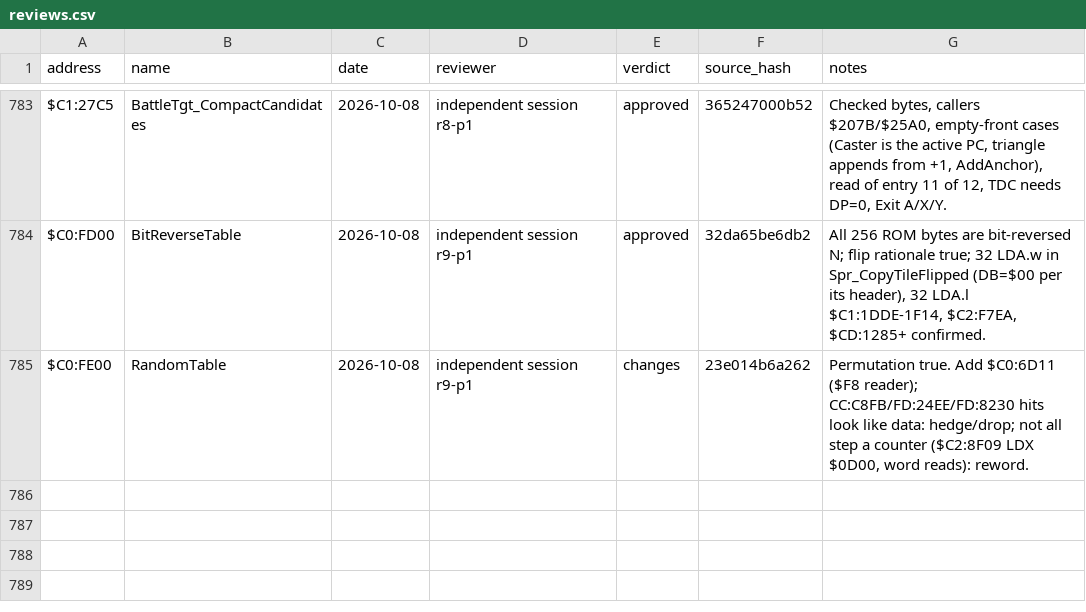
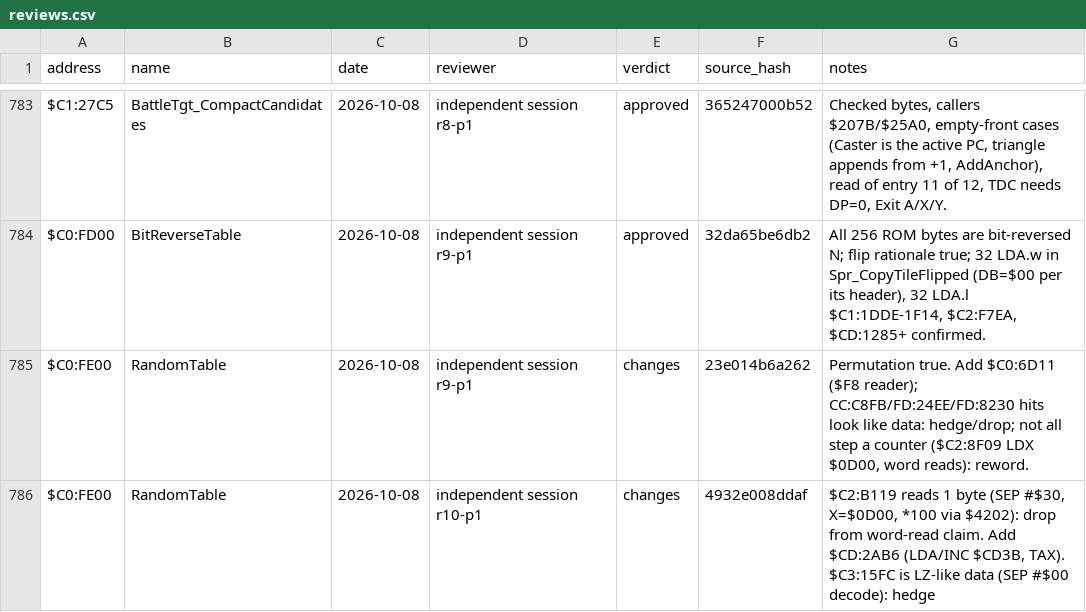
Before and after one commit to ThisIsAkill/ChronoRET, a CSV file: symbols/reviews.csv, drawn as a sheet; only a part is shown, gaps mark what is left out; the diff names each change by its address in the sheet, - before the commit and + after, or states it on an @@ line.

Commit message:
readability: RandomTable header gives verified example readers, not a claimed full list

```diff
--- a/symbols/reviews.csv
+++ b/symbols/reviews.csv
+row 786: $C0:FE00 | RandomTable | 2026-10-08 | independent session r10-p1 | changes | 4932e008ddaf | $C2:B119 reads 1 byte (SEP #$30, X=$0D00, *100 via $4202): drop from word-read claim. Add $CD:2AB6 (LDA/INC $CD3B, TAX). $C3:15FC is LZ-like data (SEP #$00 decode): hedge
```
Also changed, not shown: symbols/functions.csv, 1 other file.
